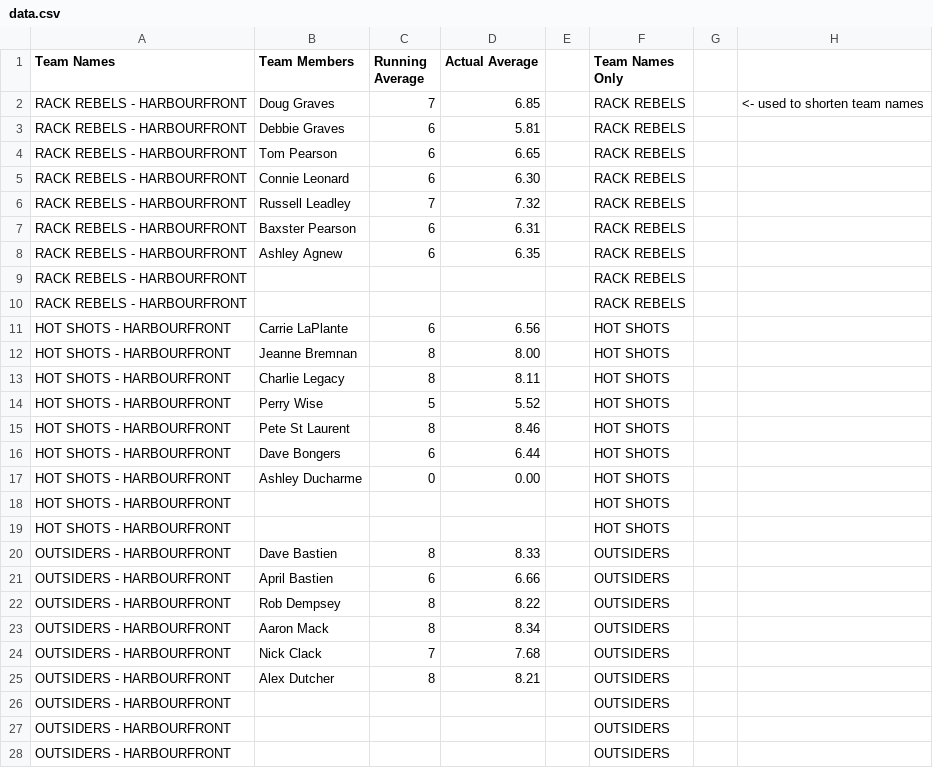
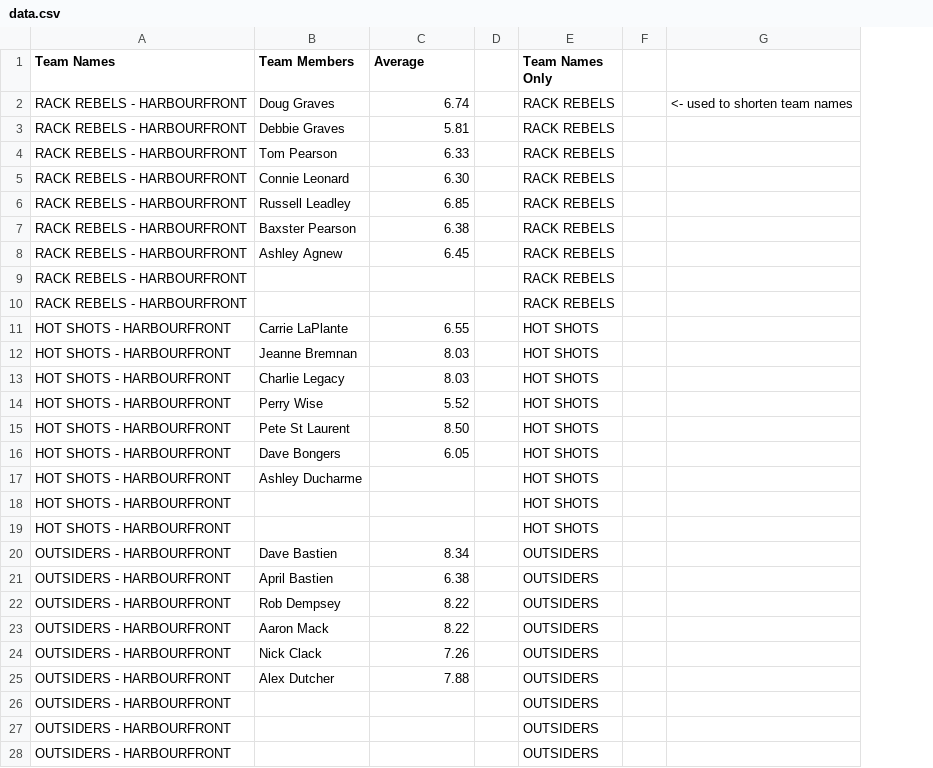
Before and after one commit to thisisauser123/pool-league, a CSV file: data.csv, drawn as a sheet; only a part is shown; removed rows and columns are numbered as before the commit, all else as after; the diff covers the shown part only; the diff names each change by its address in the sheet, - before the commit and + after, or states it on an @@ line.

```diff
--- a/data.csv
+++ b/data.csv
-column C (Running Average), rows 2-25: 7 | 6 | 6 | 6 | 7 | 6 | 6 |  |  | 6 | 8 | 8 | 5 | 8 | 6 | 0 |  |  | 8 | 6 | 8 | 8 | 7 | 8
-C1: Actual Average
+C1: Average
-C2 (Average): 6.85
+C2 (Average): 6.74
-C4 (Average): 6.65
+C4 (Average): 6.33
-C6 (Average): 7.32
+C6 (Average): 6.85
-C7 (Average): 6.31
+C7 (Average): 6.38
-C8 (Average): 6.35
+C8 (Average): 6.45
-C11 (Average): 6.56
+C11 (Average): 6.55
-C12 (Average): 8.00
+C12 (Average): 8.03
-C13 (Average): 8.11
+C13 (Average): 8.03
-C15 (Average): 8.46
+C15 (Average): 8.50
-C16 (Average): 6.44
+C16 (Average): 6.05
-C17 (Average): 0.00
+C17 (Average): (empty)
-C20 (Average): 8.33
+C20 (Average): 8.34
-C21 (Average): 6.66
+C21 (Average): 6.38
-C23 (Average): 8.34
+C23 (Average): 8.22
-C24 (Average): 7.68
+C24 (Average): 7.26
-C25 (Average): 8.21
+C25 (Average): 7.88
```
Also changed, not shown: 59 edited cells elsewhere in this file, 1 other file.
